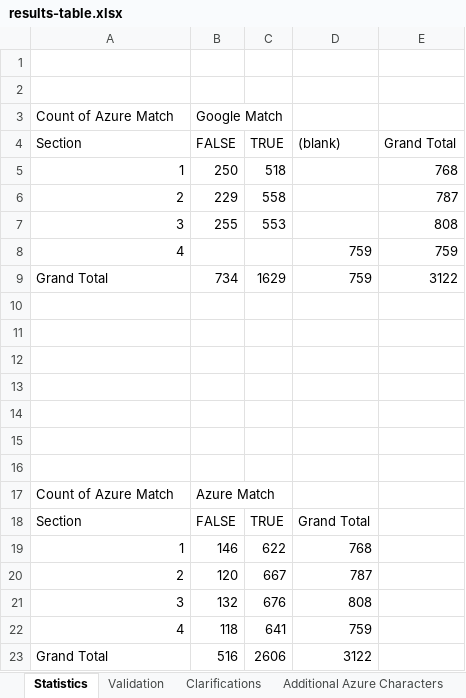
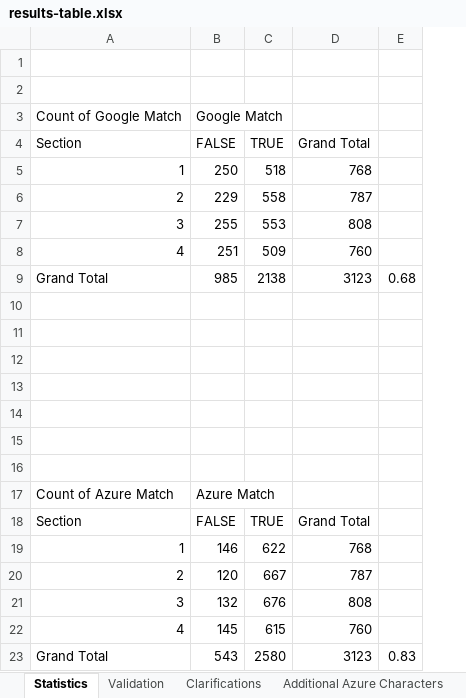
Before and after one commit to RohanAlexander/japanese_dictionaries, an Excel workbook: outputs/documents/results-table.xlsx, sheet Statistics, drawn as a sheet; values as stored, in another font and other column widths than the file's, no borders; charts and pictures not drawn; removed rows and columns are numbered as before the commit, all else as after; the diff names each change by its address in the sheet, - before the commit and + after, or states it on an @@ line.

Commit message:
Include all four sections

```diff
--- a/outputs/documents/results-table.xlsx (sheet Statistics)
+++ b/outputs/documents/results-table.xlsx (sheet Statistics)
-column D ((blank)), rows 18-21: Grand Total | 768 | 787 | 808
+column E, empty
-A3 (Section): Count of Azure Match
+A3 (Section): Count of Google Match
-row 8: 4 |  |  | 759 | 759
-row 9: Grand Total | 734 | 1629 | 759 | 3122
+row 8: 4 | 251 | 509 | 760
+row 9: Grand Total | 985 | 2138 | 3123 | 0.68
-D18 (Grand Total): (empty)
+D18 (Grand Total): Grand Total
-D19 (Grand Total): (empty)
+D19 (Grand Total): 768
-D20 (Grand Total): (empty)
+D20 (Grand Total): 787
-D21 (Grand Total): (empty)
+D21 (Grand Total): 808
-row 22: 4 | 118 | 641 | 759
-row 23: Grand Total | 516 | 2606 | 3122
+row 22: 4 | 145 | 615 | 760
+row 23: Grand Total | 543 | 2580 | 3123 | 0.83
```
Also changed, not shown: sheet Validation, sheet Additional Google Characters, charts or pictures.
